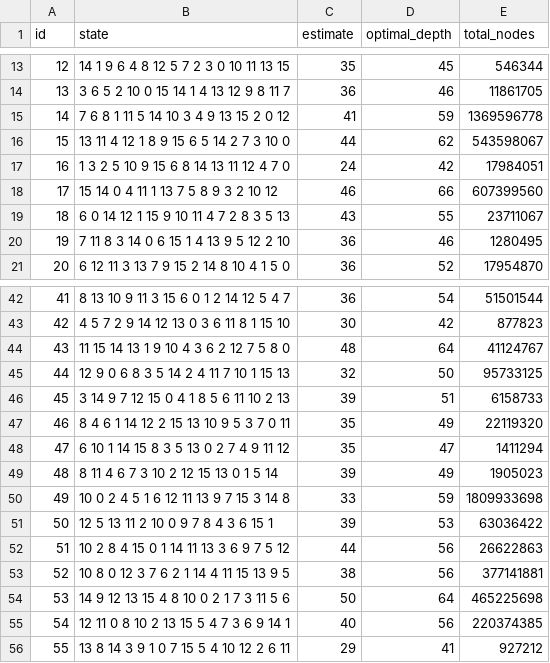
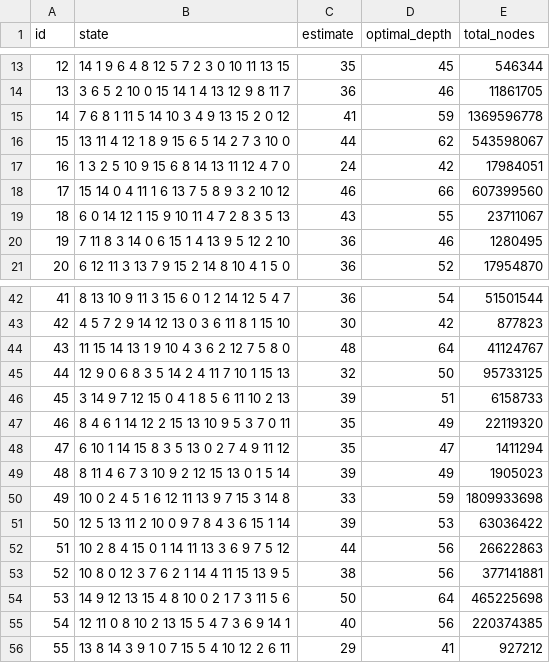
Before and after one commit to FoyerD/DSMA-star, a CSV file: korfs100.csv, drawn as a sheet; only a part is shown, gaps mark what is left out.

Commit message:
fixed csv

```diff
--- a/korfs100.csv
+++ b/korfs100.csv
@@ -17,3 +17,3 @@ id,state,estimate,optimal_depth,total_nodes
 16,"1 3 2 5 10 9 15 6 8 14 13 11 12 4 7 0",24,42,17984051
-17,"15 14 0 4 11 1 13 7 5 8 9 3 2 10 12",46,66,607399560
+17,"15 14 0 4 11 1 6 13 7 5 8 9 3 2 10 12",46,66,607399560
 18,"6 0 14 12 1 15 9 10 11 4 7 2 8 3 5 13",43,55,23711067
@@ -48,5 +48,5 @@ id,state,estimate,optimal_depth,total_nodes
 47,"6 10 1 14 15 8 3 5 13 0 2 7 4 9 11 12",35,47,1411294
-48,"8 11 4 6 7 3 10 2 12 15 13 0 1 5 14",39,49,1905023
+48,"8 11 4 6 7 3 10 9 2 12 15 13 0 1 5 14",39,49,1905023
 49,"10 0 2 4 5 1 6 12 11 13 9 7 15 3 14 8",33,59,1809933698
-50,"12 5 13 11 2 10 0 9 7 8 4 3 6 15 1",39,53,63036422
+50,"12 5 13 11 2 10 0 9 7 8 4 3 6 15 1 14",39,53,63036422
 51,"10 2 8 4 15 0 1 14 11 13 3 6 9 7 5 12",44,56,26622863
```
